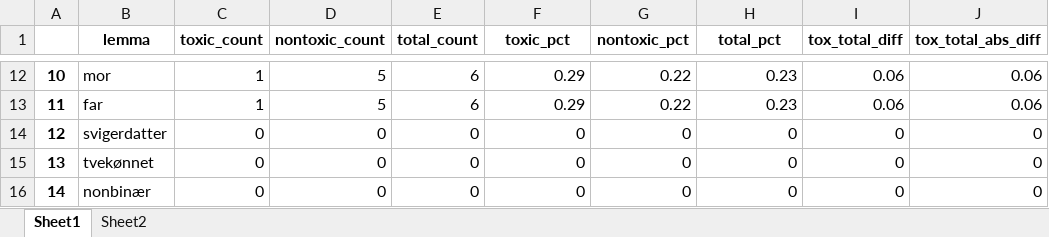
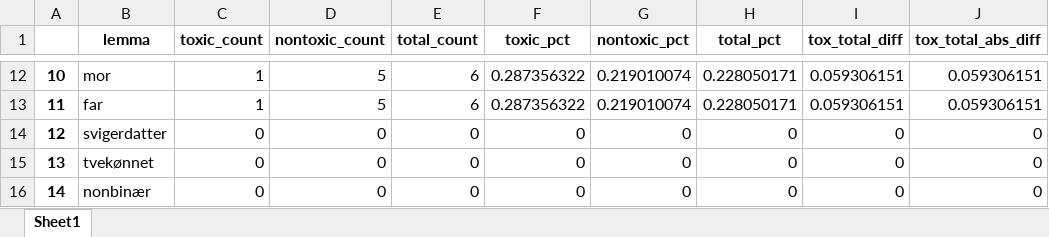
Before and after one commit to MajaMittag/gender-bias_da, an Excel workbook: toxicity_detection/mitigation/frequency_of_identity_lemmas.xlsx, sheet Sheet1, drawn as a sheet; only a part is shown, gaps mark what is left out; values as stored, in another font and other column widths than the file's, no borders; the diff covers the shown part only; the diff names each change by its address in the sheet, - before the commit and + after, or states it on an @@ line.

```diff
--- a/toxicity_detection/mitigation/frequency_of_identity_lemmas.xlsx (sheet Sheet1)
+++ b/toxicity_detection/mitigation/frequency_of_identity_lemmas.xlsx (sheet Sheet1)
-sheet tab: Sheet2
-F12:F13 (toxic_pct): 0.29
+F12:F13 (toxic_pct): 0.287356322
-G12:G13 (nontoxic_pct): 0.22
+G12:G13 (nontoxic_pct): 0.219010074
-H12:H13 (total_pct): 0.23
+H12:H13 (total_pct): 0.228050171
-I12:I13 (tox_total_diff): 0.06
+I12:I13 (tox_total_diff): 0.059306151
-J12:J13 (tox_total_abs_diff): 0.06
+J12:J13 (tox_total_abs_diff): 0.059306151
```
Also changed, not shown: 50 edited cells elsewhere in this sheet, toxicity_detection/mitigation/toxicity_at_diff_lengths.xlsx, 7 other files.
